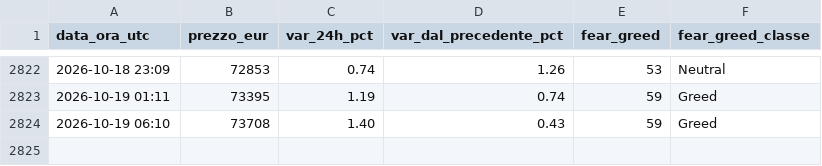
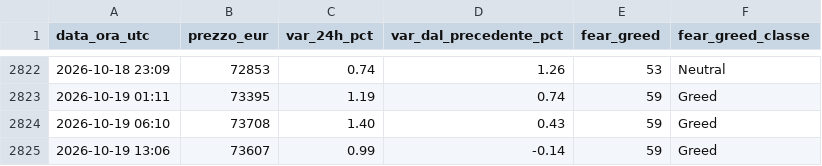
Before and after one commit to tommasopietrelli02-byte/btc-monitor, a CSV file: storico.csv, drawn as a sheet; only a part is shown, gaps mark what is left out.

```diff
--- a/storico.csv
+++ b/storico.csv
@@ -2824 +2824,2 @@ data_ora_utc,prezzo_eur,var_24h_pct,var_dal_precedente_pct,fear_greed,fear_greed
 2026-10-19 06:10,73708,1.40,0.43,59,Greed
+2026-10-19 13:06,73607,0.99,-0.14,59,Greed
```
Also changed, not shown: 2 other files.
